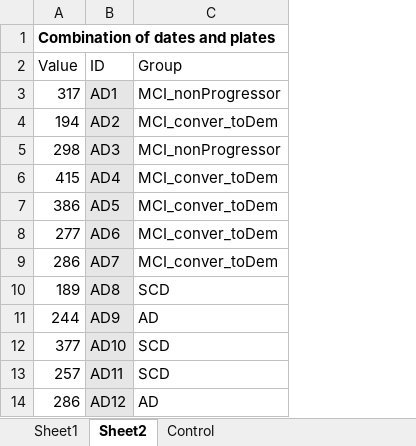
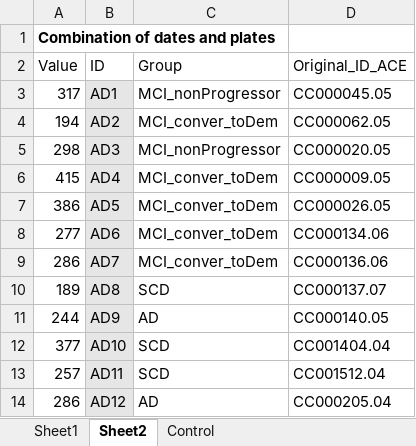
Before and after one commit to miyohtnk/PhD_KLK6_data_analysis, an Excel workbook: KLK6_ELISA_data_correct_for_dilution.xlsx, sheet Sheet2, drawn as a sheet; only a part is shown; values as stored, in another font and other column widths than the file's, no borders; the diff names each change by its address in the sheet, - before the commit and + after, or states it on an @@ line.

```diff
--- a/KLK6_ELISA_data_correct_for_dilution.xlsx (sheet Sheet2)
+++ b/KLK6_ELISA_data_correct_for_dilution.xlsx (sheet Sheet2)
+column D (Original_ID_ACE), rows 3-14: CC000045.05 | CC000062.05 | CC000020.05 | CC000009.05 | CC000026.05 | CC000134.06 | CC000136.06 | CC000137.07 | CC000140.05 | CC001404.04 | CC001512.04 | CC000205.04
```
Also changed, not shown: my_table_log2_values.xlsx, my_table_values.xlsx, 2 other files.
